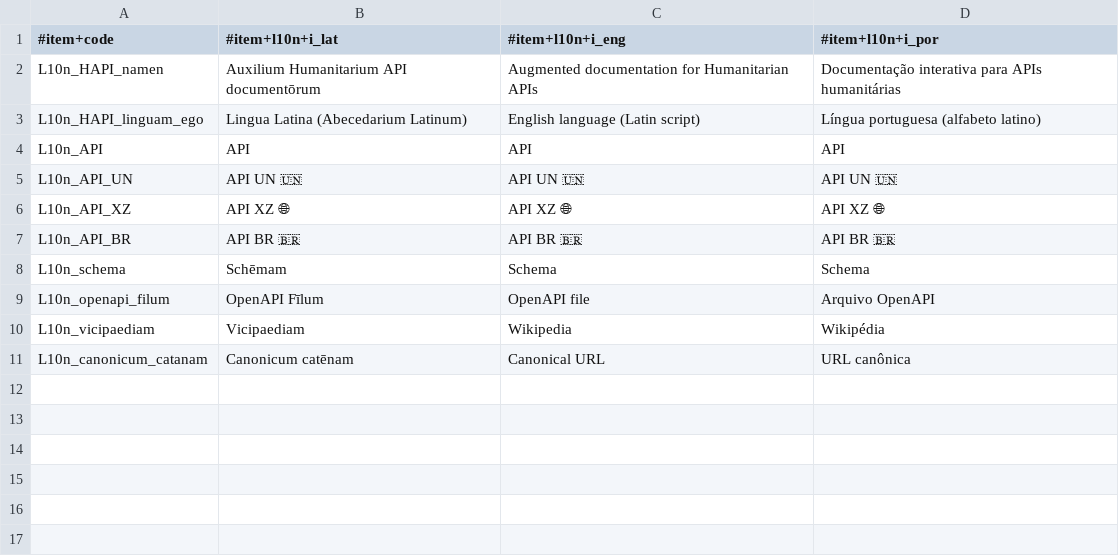
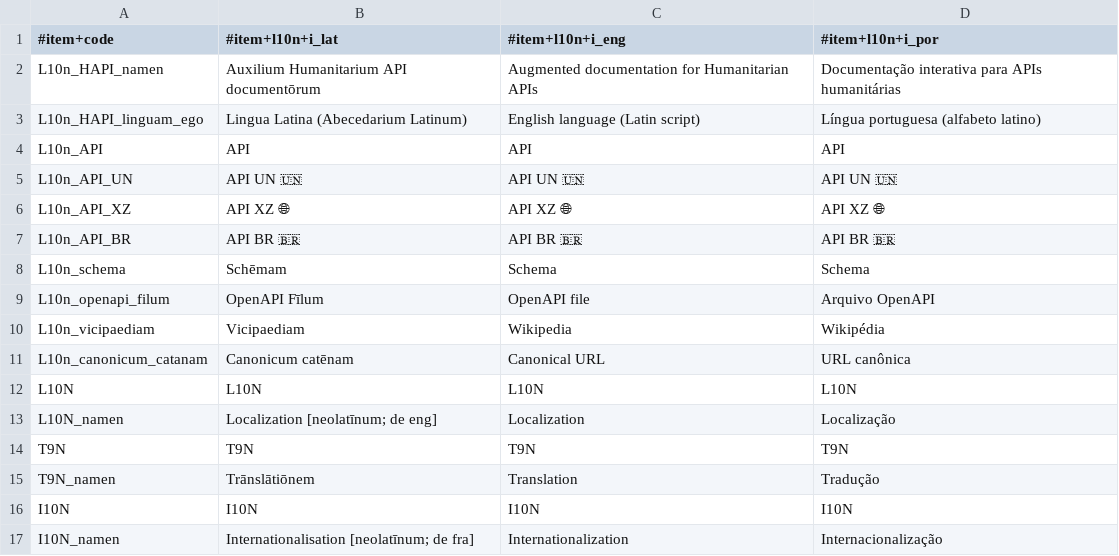
Before and after one commit to HXL-CPLP/Auxilium-Humanitarium-API, a CSV file: _data/L10n.hxl.csv, drawn as a sheet; the diff names each change by its address in the sheet, - before the commit and + after, or states it on an @@ line.

```diff
--- a/_data/L10n.hxl.csv
+++ b/_data/L10n.hxl.csv
+row 12: L10N | L10N | L10N | L10N
+row 13: L10N_namen | Localization [neolatīnum; de eng] | Localization | Localização
+row 14: T9N | T9N | T9N | T9N
+row 15: T9N_namen | Trānslātiōnem | Translation | Tradução
+row 16: I10N | I10N | I10N | I10N
+row 17: I10N_namen | Internationalisation [neolatīnum; de fra] | Internationalization | Internacionalização
```
Also changed, not shown: 3 other files.
